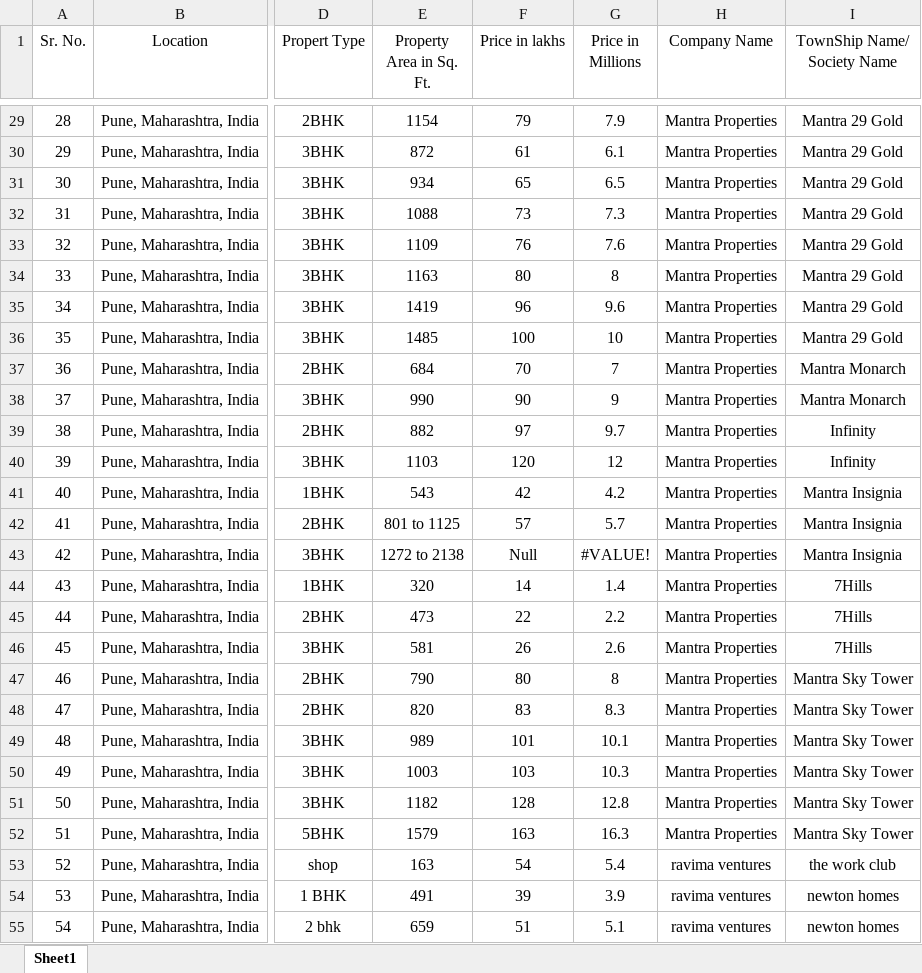
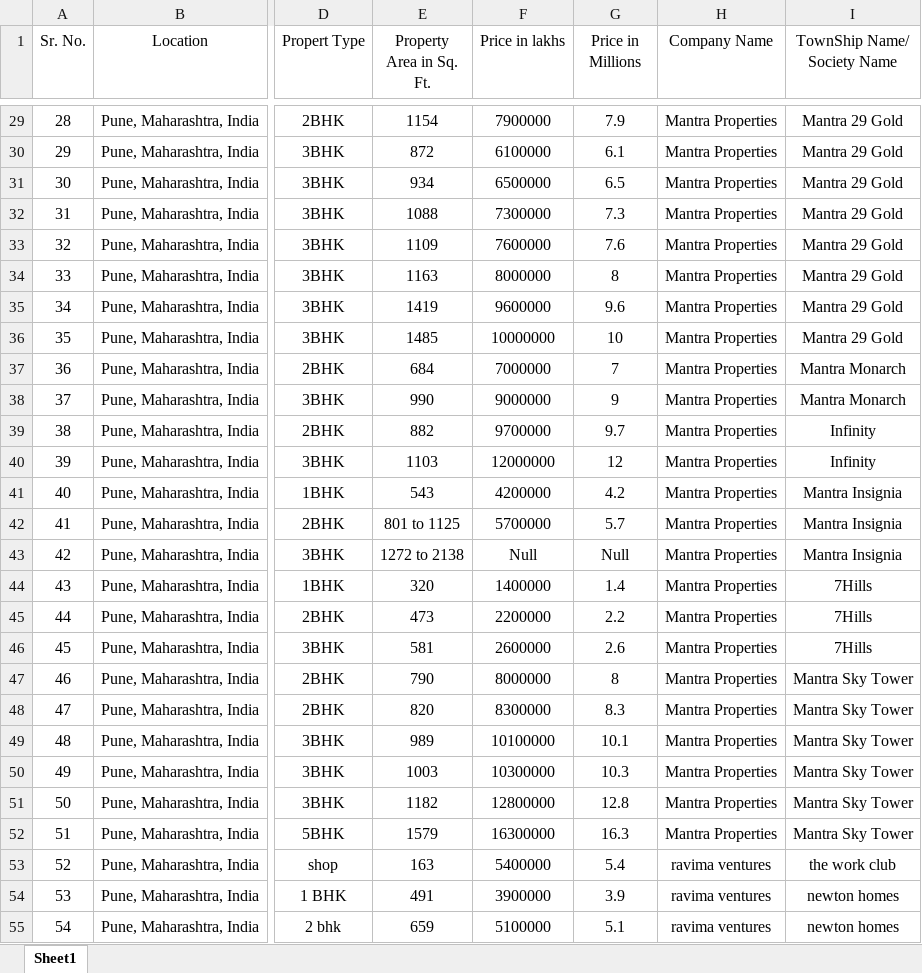
Before and after one commit to sudhanshusinghaiml/End-to-End-Real-Estate-Price-Prediction-Model, an Excel workbook: input/Pune Real Estate Data.xlsx, sheet Sheet1, drawn as a sheet; only a part is shown, gaps mark what is left out; values as stored, in another font and other column widths than the file's, no borders; the diff covers the shown part only; the diff names each change by its address in the sheet, - before the commit and + after, or states it on an @@ line.

```diff
--- a/input/Pune Real Estate Data.xlsx (sheet Sheet1)
+++ b/input/Pune Real Estate Data.xlsx (sheet Sheet1)
-F29 (Price in lakhs): 79
+F29 (Price in lakhs): 7900000
-F30 (Price in lakhs): 61
+F30 (Price in lakhs): 6100000
-F31 (Price in lakhs): 65
+F31 (Price in lakhs): 6500000
-F32 (Price in lakhs): 73
+F32 (Price in lakhs): 7300000
-F33 (Price in lakhs): 76
+F33 (Price in lakhs): 7600000
-F34 (Price in lakhs): 80
+F34 (Price in lakhs): 8000000
-F35 (Price in lakhs): 96
+F35 (Price in lakhs): 9600000
-F36 (Price in lakhs): 100
+F36 (Price in lakhs): 10000000
-F37 (Price in lakhs): 70
+F37 (Price in lakhs): 7000000
-F38 (Price in lakhs): 90
+F38 (Price in lakhs): 9000000
-F39 (Price in lakhs): 97
+F39 (Price in lakhs): 9700000
-F40 (Price in lakhs): 120
+F40 (Price in lakhs): 12000000
-F41 (Price in lakhs): 42
+F41 (Price in lakhs): 4200000
-F42 (Price in lakhs): 57
+F42 (Price in lakhs): 5700000
-G43 (Price in Millions): #VALUE!
+G43 (Price in Millions): Null
-F44 (Price in lakhs): 14
+F44 (Price in lakhs): 1400000
-F45 (Price in lakhs): 22
+F45 (Price in lakhs): 2200000
-F46 (Price in lakhs): 26
+F46 (Price in lakhs): 2600000
-F47 (Price in lakhs): 80
+F47 (Price in lakhs): 8000000
-F48 (Price in lakhs): 83
+F48 (Price in lakhs): 8300000
-F49 (Price in lakhs): 101
+F49 (Price in lakhs): 10100000
-F50 (Price in lakhs): 103
+F50 (Price in lakhs): 10300000
-F51 (Price in lakhs): 128
+F51 (Price in lakhs): 12800000
-F52 (Price in lakhs): 163
+F52 (Price in lakhs): 16300000
-F53 (Price in lakhs): 54
+F53 (Price in lakhs): 5400000
-F54 (Price in lakhs): 39
+F54 (Price in lakhs): 3900000
-F55 (Price in lakhs): 51
+F55 (Price in lakhs): 5100000
```
Also changed, not shown: 173 edited cells elsewhere in this sheet, formulas that keep their value, 9 other files.
